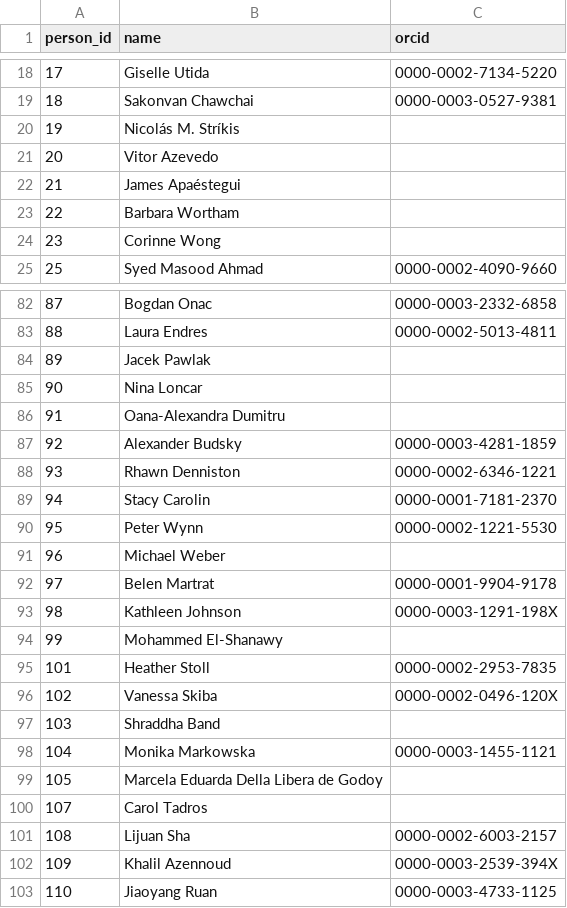
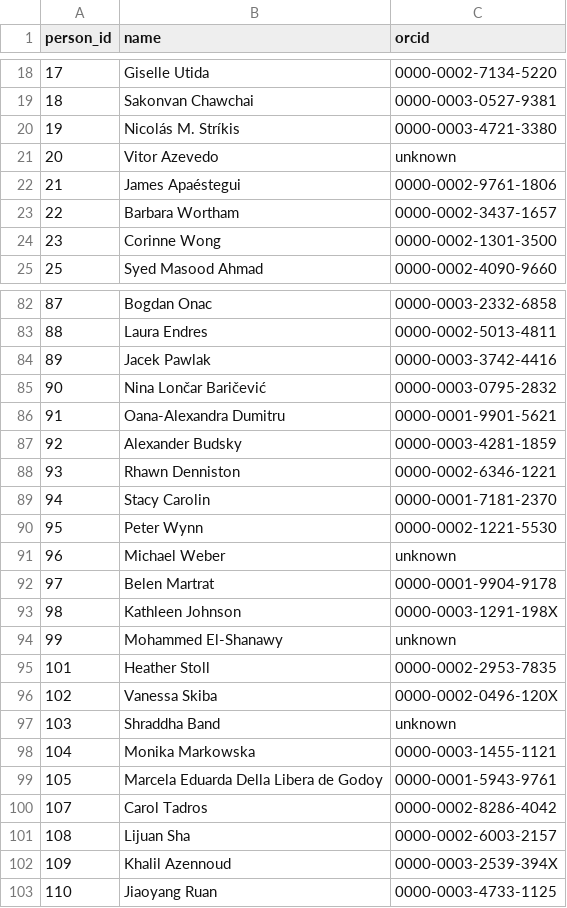
Before and after one commit to SISALdb/SISALdb, a CSV file: csv/person.csv, drawn as a sheet; only a part is shown, gaps mark what is left out; the diff covers the shown part only.

Commit message:
manual added ORCIDs

```diff
--- a/csv/person.csv
+++ b/csv/person.csv
@@ -19,7 +19,7 @@
 18,Sakonvan Chawchai,0000-0003-0527-9381
-19,Nicolás M. Stríkis,
-20,Vitor Azevedo,
-21,James Apaéstegui,
-22,Barbara Wortham,
-23,Corinne Wong,
+19,Nicolás M. Stríkis,0000-0003-4721-3380
+20,Vitor Azevedo,unknown
+21,James Apaéstegui,0000-0002-9761-1806
+22,Barbara Wortham,0000-0002-3437-1657
+23,Corinne Wong,0000-0002-1301-3500
 25,Syed Masood Ahmad,0000-0002-4090-9660
@@ -83,5 +83,5 @@
 88,Laura Endres,0000-0002-5013-4811
-89,Jacek Pawlak,
-90,Nina Loncar,
-91,Oana-Alexandra Dumitru,
+89,Jacek Pawlak,0000-0003-3742-4416
+90,Nina Lončar Baričević,0000-0003-0795-2832
+91,Oana-Alexandra Dumitru,0000-0001-9901-5621
 92,Alexander Budsky,0000-0003-4281-1859
@@ -90,12 +90,12 @@
 95,Peter Wynn,0000-0002-1221-5530
-96,Michael Weber,
+96,Michael Weber,unknown
 97,Belen Martrat,0000-0001-9904-9178
 98,Kathleen Johnson,0000-0003-1291-198X
-99,Mohammed El-Shanawy,
+99,Mohammed El-Shanawy,unknown
 101,Heather Stoll,0000-0002-2953-7835
 102,Vanessa Skiba,0000-0002-0496-120X
-103,Shraddha Band,
+103,Shraddha Band,unknown
 104,Monika Markowska,0000-0003-1455-1121
-105,Marcela Eduarda Della Libera de Godoy,
-107,Carol Tadros,
+105,Marcela Eduarda Della Libera de Godoy,0000-0001-5943-9761
+107,Carol Tadros,0000-0002-8286-4042
 108,Lijuan Sha,0000-0002-6003-2157
```
Also changed, not shown: 20 edited cells elsewhere in this file.
